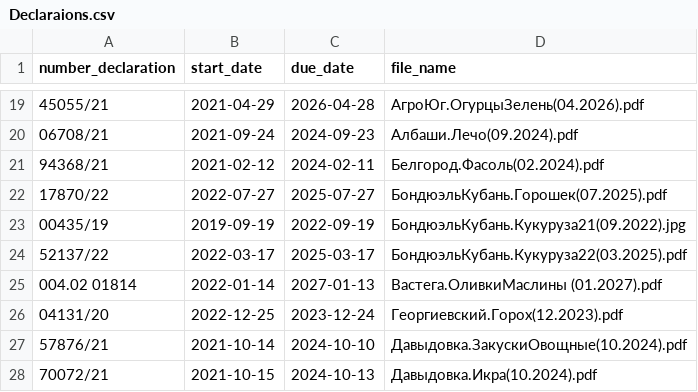
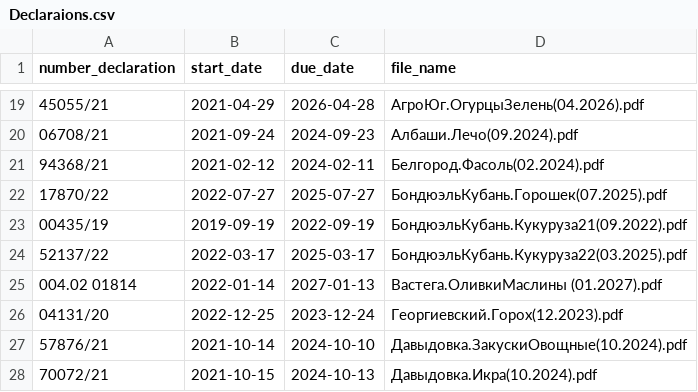
Before and after one commit to villidilli/PvDeclarationBot, a CSV file: src/main/resources/dbData/Declaraions.csv, drawn as a sheet; only a part is shown, gaps mark what is left out; the diff names each change by its address in the sheet, - before the commit and + after, or states it on an @@ line.

```diff
--- a/src/main/resources/dbData/Declaraions.csv
+++ b/src/main/resources/dbData/Declaraions.csv
-D23 (file_name): БондюэльКубань.Кукуруза21(09.2022).jpg
+D23 (file_name): БондюэльКубань.Кукуруза21(09.2022).pdf
```
Also changed, not shown: 1 other file.
